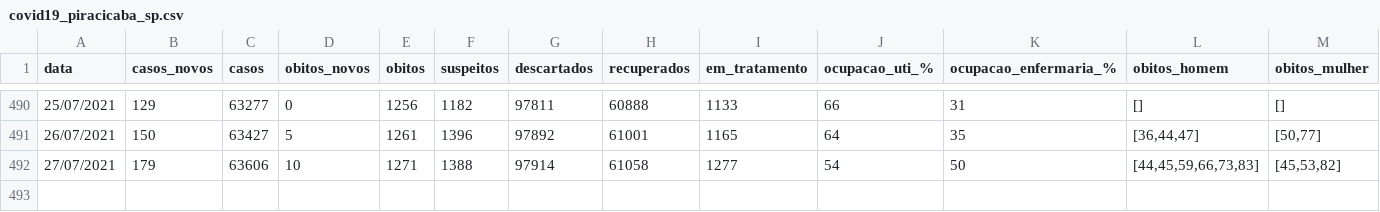
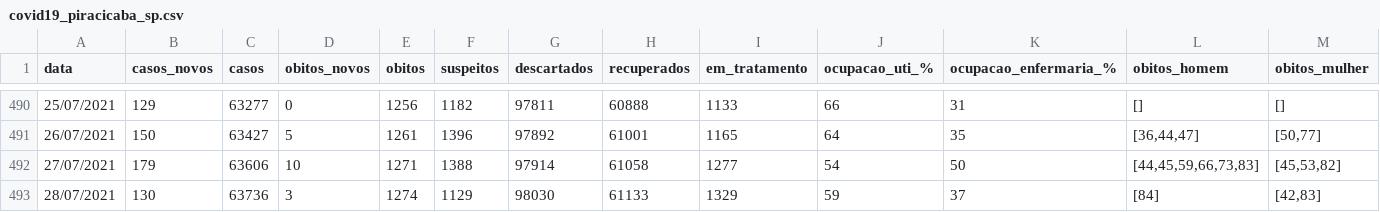
Before and after one commit to julianogiusti/covid19-piracicaba-sp, a CSV file: covid19_piracicaba_sp.csv, drawn as a sheet; only a part is shown, gaps mark what is left out; rows hold the shown columns only; the diff names each change by its address in the sheet, - before the commit and + after, or states it on an @@ line.

Commit message:
Atualização 28/07/2021

```diff
--- a/covid19_piracicaba_sp.csv
+++ b/covid19_piracicaba_sp.csv
+row 493: 28/07/2021 | 130 | 63736 | 3 | 1274 | 1129 | 98030 | 61133 | 1329 | 59 | 37 | [84] | [42,83]
```
